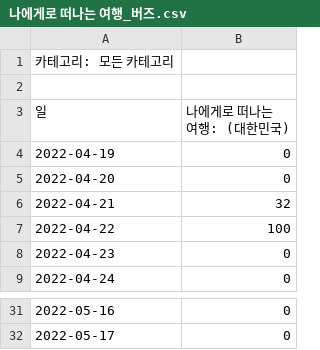
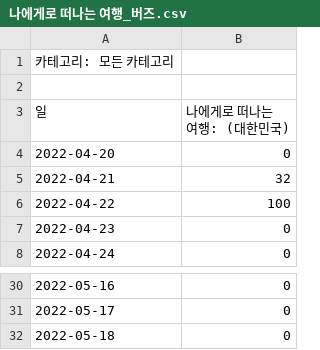
Before and after one commit to kbjung/Wantreez, a CSV file: Crawling/music/crawled_data/outlier_data/2022-05-09_2022-05-15/google_trend/ky/나에게로 떠나는 여행_버즈.csv, drawn as a sheet; only a part is shown, gaps mark what is left out.

```diff
--- a/Crawling/music/crawled_data/outlier_data/2022-05-09_2022-05-15/google_trend/ky/나에게로 떠나는 여행_버즈.csv
+++ b/Crawling/music/crawled_data/outlier_data/2022-05-09_2022-05-15/google_trend/ky/나에게로 떠나는 여행_버즈.csv
@@ -3,3 +3,2 @@
 일,나에게로 떠나는 여행: (대한민국)
-2022-04-19,0
 2022-04-20,0
@@ -32 +31,2 @@
 2022-05-17,0
+2022-05-18,0
```
Also changed, not shown: Crawling/music/crawled_data/outlier_data/2022-05-09_2022-05-15/google_trend/ky/8282_다비치.csv, Crawling/music/crawled_data/outlier_data/2022-05-09_2022-05-15/google_trend/ky/낭만 고양이_CHERRY FILTER.csv, 23 other files.
